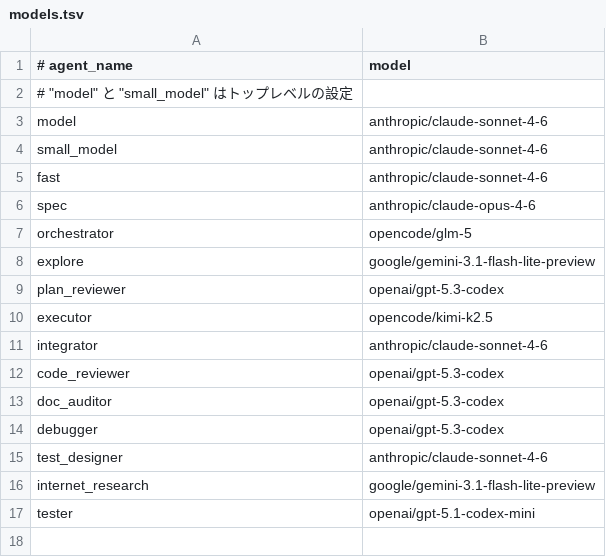
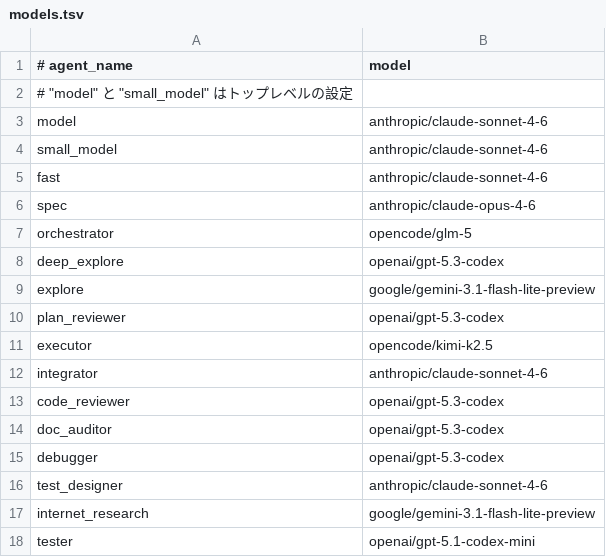
Before and after one commit to 50ki-1706/prompts, a TSV file: opencode/models.tsv, drawn as a sheet.

Commit message:
update(opencode)

```diff
--- a/opencode/models.tsv
+++ b/opencode/models.tsv
@@ -7,2 +7,3 @@ spec	anthropic/claude-opus-4-6
 orchestrator	opencode/glm-5
+deep_explore	openai/gpt-5.3-codex
 explore	google/gemini-3.1-flash-lite-preview
```
Also changed, not shown: 9 other files.
